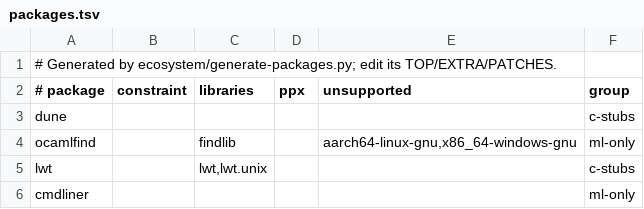
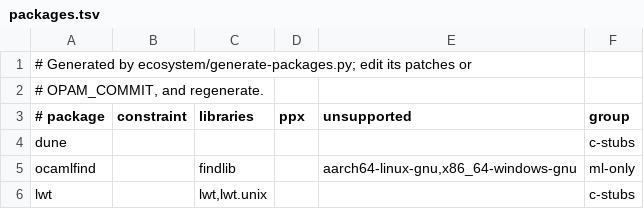
Before and after one commit to shreyascodes-tech/zcaml, a TSV file: ecosystem/packages.tsv, drawn as a sheet; only a part is shown; the shorter side is filled out with more unchanged rows.

Commit message:
ecosystem: generate the package list from opam-repository

```diff
--- a/ecosystem/packages.tsv
+++ b/ecosystem/packages.tsv
@@ -1,2 +1,3 @@
-# Generated by ecosystem/generate-packages.py; edit its TOP/EXTRA/PATCHES.
+# Generated by ecosystem/generate-packages.py; edit its patches or
+# OPAM_COMMIT, and regenerate.
 # package	constraint	libraries	ppx	unsupported	group
```
Also changed, not shown: 2 other files.
